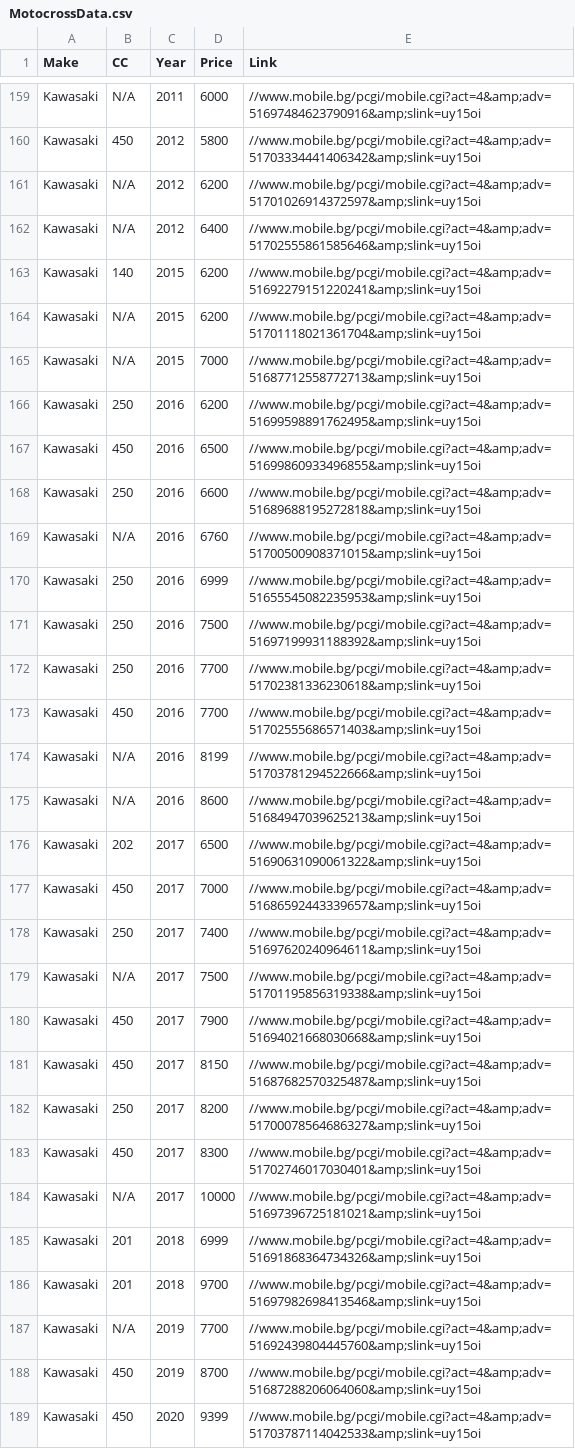
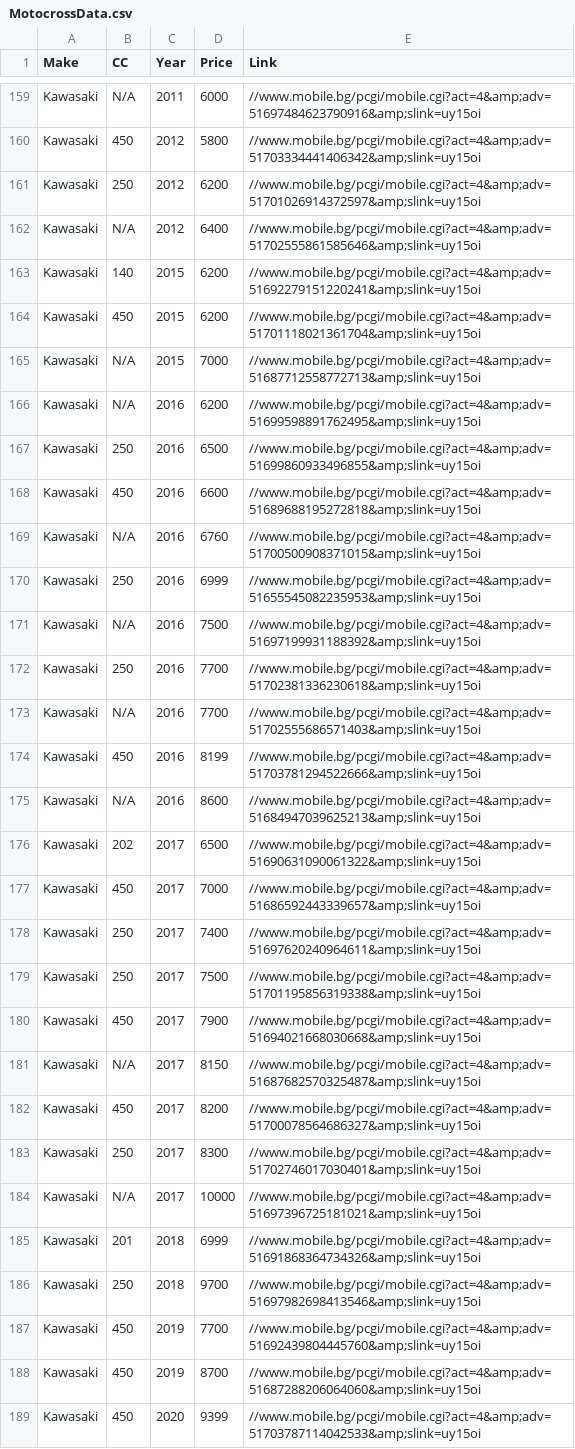
Before and after one commit to Vladislav-Tsekov/WebScraperV1, a CSV file: BaseScraper/Output/MotocrossData.csv, drawn as a sheet; only a part is shown, gaps mark what is left out; the diff covers the shown part only.

```diff
--- a/BaseScraper/Output/MotocrossData.csv
+++ b/BaseScraper/Output/MotocrossData.csv
@@ -160,16 +160,16 @@ Kawasaki, N/A, 2011, 6000, //www.mobile.bg/pcgi/mobile.cgi?act=4&amp;adv=5169748
 Kawasaki, 450, 2012, 5800, //www.mobile.bg/pcgi/mobile.cgi?act=4&amp;adv=51703334441406342&amp;slink=uy15oi
-Kawasaki, N/A, 2012, 6200, //www.mobile.bg/pcgi/mobile.cgi?act=4&amp;adv=51701026914372597&amp;slink=uy15oi
+Kawasaki, 250, 2012, 6200, //www.mobile.bg/pcgi/mobile.cgi?act=4&amp;adv=51701026914372597&amp;slink=uy15oi
 Kawasaki, N/A, 2012, 6400, //www.mobile.bg/pcgi/mobile.cgi?act=4&amp;adv=51702555861585646&amp;slink=uy15oi
 Kawasaki, 140, 2015, 6200, //www.mobile.bg/pcgi/mobile.cgi?act=4&amp;adv=51692279151220241&amp;slink=uy15oi
-Kawasaki, N/A, 2015, 6200, //www.mobile.bg/pcgi/mobile.cgi?act=4&amp;adv=51701118021361704&amp;slink=uy15oi
+Kawasaki, 450, 2015, 6200, //www.mobile.bg/pcgi/mobile.cgi?act=4&amp;adv=51701118021361704&amp;slink=uy15oi
 Kawasaki, N/A, 2015, 7000, //www.mobile.bg/pcgi/mobile.cgi?act=4&amp;adv=51687712558772713&amp;slink=uy15oi
-Kawasaki, 250, 2016, 6200, //www.mobile.bg/pcgi/mobile.cgi?act=4&amp;adv=51699598891762495&amp;slink=uy15oi
-Kawasaki, 450, 2016, 6500, //www.mobile.bg/pcgi/mobile.cgi?act=4&amp;adv=51699860933496855&amp;slink=uy15oi
-Kawasaki, 250, 2016, 6600, //www.mobile.bg/pcgi/mobile.cgi?act=4&amp;adv=51689688195272818&amp;slink=uy15oi
+Kawasaki, N/A, 2016, 6200, //www.mobile.bg/pcgi/mobile.cgi?act=4&amp;adv=51699598891762495&amp;slink=uy15oi
+Kawasaki, 250, 2016, 6500, //www.mobile.bg/pcgi/mobile.cgi?act=4&amp;adv=51699860933496855&amp;slink=uy15oi
+Kawasaki, 450, 2016, 6600, //www.mobile.bg/pcgi/mobile.cgi?act=4&amp;adv=51689688195272818&amp;slink=uy15oi
 Kawasaki, N/A, 2016, 6760, //www.mobile.bg/pcgi/mobile.cgi?act=4&amp;adv=51700500908371015&amp;slink=uy15oi
 Kawasaki, 250, 2016, 6999, //www.mobile.bg/pcgi/mobile.cgi?act=4&amp;adv=51655545082235953&amp;slink=uy15oi
-Kawasaki, 250, 2016, 7500, //www.mobile.bg/pcgi/mobile.cgi?act=4&amp;adv=51697199931188392&amp;slink=uy15oi
+Kawasaki, N/A, 2016, 7500, //www.mobile.bg/pcgi/mobile.cgi?act=4&amp;adv=51697199931188392&amp;slink=uy15oi
 Kawasaki, 250, 2016, 7700, //www.mobile.bg/pcgi/mobile.cgi?act=4&amp;adv=51702381336230618&amp;slink=uy15oi
-Kawasaki, 450, 2016, 7700, //www.mobile.bg/pcgi/mobile.cgi?act=4&amp;adv=51702555686571403&amp;slink=uy15oi
-Kawasaki, N/A, 2016, 8199, //www.mobile.bg/pcgi/mobile.cgi?act=4&amp;adv=51703781294522666&amp;slink=uy15oi
+Kawasaki, N/A, 2016, 7700, //www.mobile.bg/pcgi/mobile.cgi?act=4&amp;adv=51702555686571403&amp;slink=uy15oi
+Kawasaki, 450, 2016, 8199, //www.mobile.bg/pcgi/mobile.cgi?act=4&amp;adv=51703781294522666&amp;slink=uy15oi
 Kawasaki, N/A, 2016, 8600, //www.mobile.bg/pcgi/mobile.cgi?act=4&amp;adv=51684947039625213&amp;slink=uy15oi
@@ -178,11 +178,11 @@ Kawasaki, 450, 2017, 7000, //www.mobile.bg/pcgi/mobile.cgi?act=4&amp;adv=5168659
 Kawasaki, 250, 2017, 7400, //www.mobile.bg/pcgi/mobile.cgi?act=4&amp;adv=51697620240964611&amp;slink=uy15oi
-Kawasaki, N/A, 2017, 7500, //www.mobile.bg/pcgi/mobile.cgi?act=4&amp;adv=51701195856319338&amp;slink=uy15oi
+Kawasaki, 250, 2017, 7500, //www.mobile.bg/pcgi/mobile.cgi?act=4&amp;adv=51701195856319338&amp;slink=uy15oi
 Kawasaki, 450, 2017, 7900, //www.mobile.bg/pcgi/mobile.cgi?act=4&amp;adv=51694021668030668&amp;slink=uy15oi
-Kawasaki, 450, 2017, 8150, //www.mobile.bg/pcgi/mobile.cgi?act=4&amp;adv=51687682570325487&amp;slink=uy15oi
-Kawasaki, 250, 2017, 8200, //www.mobile.bg/pcgi/mobile.cgi?act=4&amp;adv=51700078564686327&amp;slink=uy15oi
-Kawasaki, 450, 2017, 8300, //www.mobile.bg/pcgi/mobile.cgi?act=4&amp;adv=51702746017030401&amp;slink=uy15oi
+Kawasaki, N/A, 2017, 8150, //www.mobile.bg/pcgi/mobile.cgi?act=4&amp;adv=51687682570325487&amp;slink=uy15oi
+Kawasaki, 450, 2017, 8200, //www.mobile.bg/pcgi/mobile.cgi?act=4&amp;adv=51700078564686327&amp;slink=uy15oi
+Kawasaki, 250, 2017, 8300, //www.mobile.bg/pcgi/mobile.cgi?act=4&amp;adv=51702746017030401&amp;slink=uy15oi
 Kawasaki, N/A, 2017, 10000, //www.mobile.bg/pcgi/mobile.cgi?act=4&amp;adv=51697396725181021&amp;slink=uy15oi
 Kawasaki, 201, 2018, 6999, //www.mobile.bg/pcgi/mobile.cgi?act=4&amp;adv=51691868364734326&amp;slink=uy15oi
-Kawasaki, 201, 2018, 9700, //www.mobile.bg/pcgi/mobile.cgi?act=4&amp;adv=51697982698413546&amp;slink=uy15oi
-Kawasaki, N/A, 2019, 7700, //www.mobile.bg/pcgi/mobile.cgi?act=4&amp;adv=51692439804445760&amp;slink=uy15oi
+Kawasaki, 250, 2018, 9700, //www.mobile.bg/pcgi/mobile.cgi?act=4&amp;adv=51697982698413546&amp;slink=uy15oi
+Kawasaki, 450, 2019, 7700, //www.mobile.bg/pcgi/mobile.cgi?act=4&amp;adv=51692439804445760&amp;slink=uy15oi
 Kawasaki, 450, 2019, 8700, //www.mobile.bg/pcgi/mobile.cgi?act=4&amp;adv=51687288206064060&amp;slink=uy15oi
```
Also changed, not shown: 2 added rows, 1 removed row, 7 moved rows and 61 edited cells elsewhere in this file, 12 other files.
